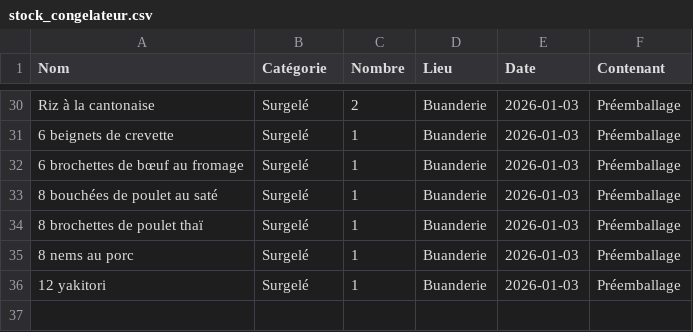
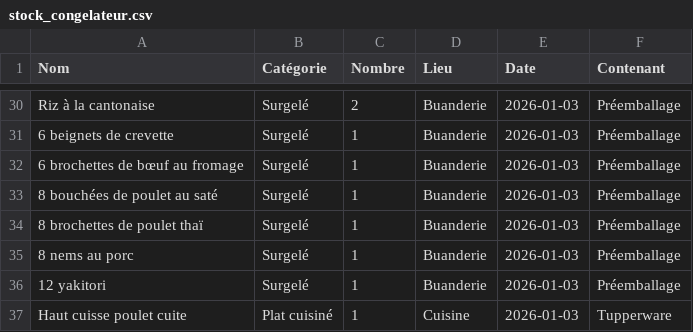
Before and after one commit to stephane0254-png/Congelateurs, a CSV file: stock_congelateur.csv, drawn as a sheet; only a part is shown, gaps mark what is left out.

Commit message:
Ajout Haut cuisse poulet cuite

```diff
--- a/stock_congelateur.csv
+++ b/stock_congelateur.csv
@@ -36 +36,2 @@ Riz à la cantonaise,Surgelé,2,Buanderie,2026-01-03,Préemballage
 12 yakitori,Surgelé,1,Buanderie,2026-01-03,Préemballage
+Haut cuisse poulet cuite,Plat cuisiné,1,Cuisine,2026-01-03,Tupperware
```
